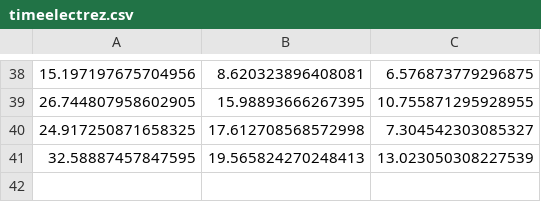
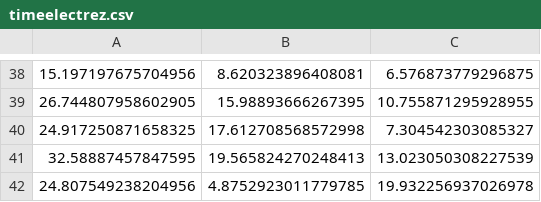
Before and after one commit to memes-mami/k8s, a CSV file: timeelectrez.csv, drawn as a sheet; only a part is shown, gaps mark what is left out.

```diff
--- a/timeelectrez.csv
+++ b/timeelectrez.csv
@@ -41 +41,2 @@
 32.58887457847595,19.565824270248413,13.023050308227539
+24.807549238204956,4.8752923011779785,19.932256937026978
```
Also changed, not shown: node_metrics.csv, 2 other files.
